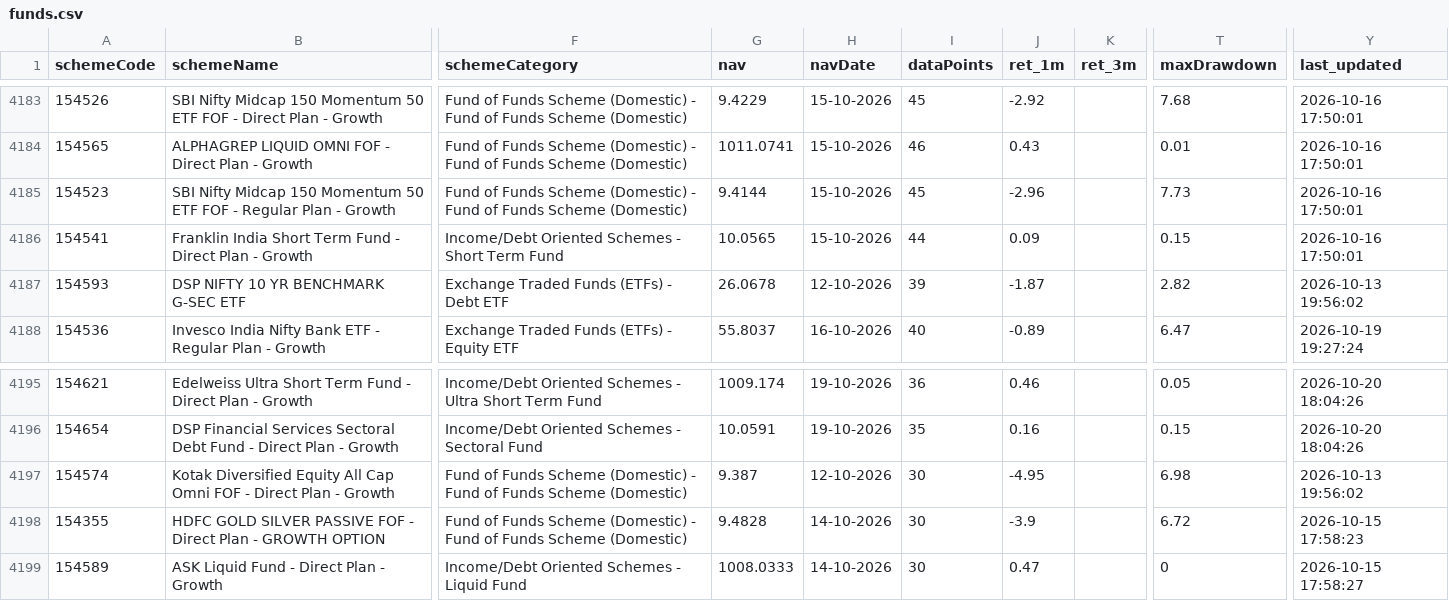
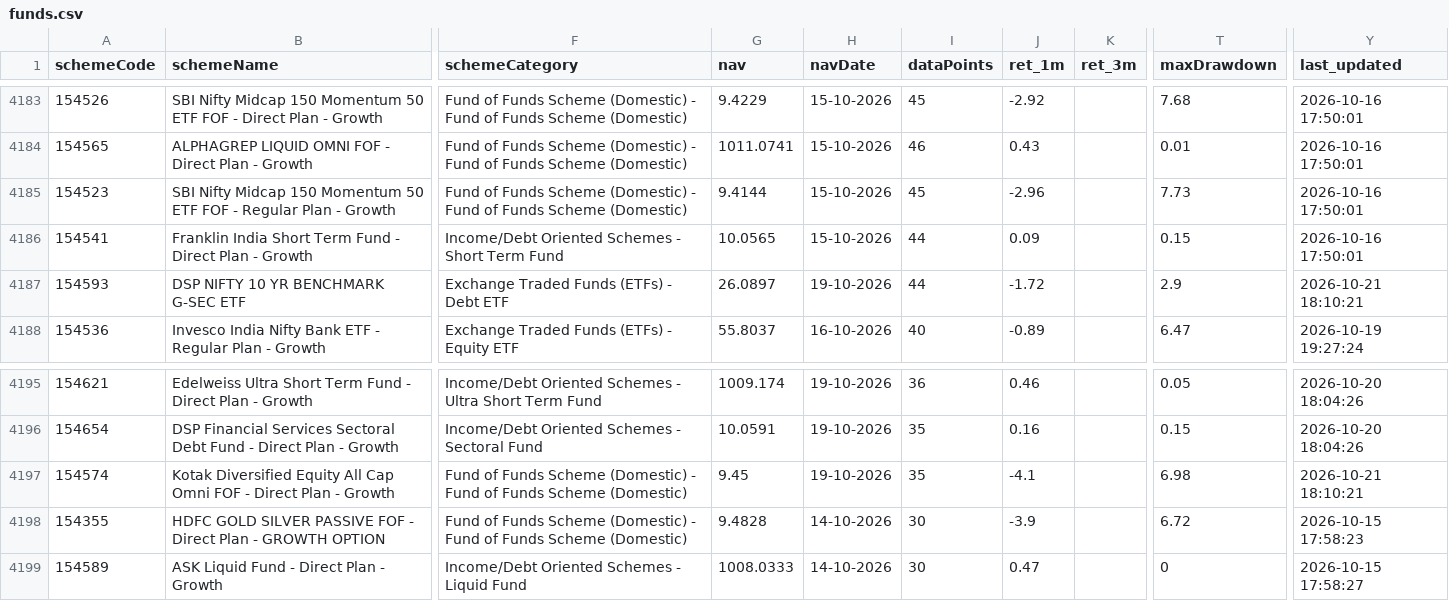
Before and after one commit to gurpreet040888/trading-dashboard, a CSV file: funds.csv, drawn as a sheet; only a part is shown, gaps mark what is left out; the diff names each change by its address in the sheet, - before the commit and + after, or states it on an @@ line.

```diff
--- a/funds.csv
+++ b/funds.csv
-G4187 (nav): 26.0678
+G4187 (nav): 26.0897
-H4187 (navDate): 12-10-2026
+H4187 (navDate): 19-10-2026
-I4187 (dataPoints): 39
+I4187 (dataPoints): 44
-J4187 (ret_1m): -1.87
+J4187 (ret_1m): -1.72
-T4187 (maxDrawdown): 2.82
+T4187 (maxDrawdown): 2.9
-Y4187 (last_updated): 2026-10-13 19:56:02
+Y4187 (last_updated): 2026-10-21 18:10:21
-G4197 (nav): 9.387
+G4197 (nav): 9.45
-H4197 (navDate): 12-10-2026
+H4197 (navDate): 19-10-2026
-I4197 (dataPoints): 30
+I4197 (dataPoints): 35
-J4197 (ret_1m): -4.95
+J4197 (ret_1m): -4.1
-Y4197 (last_updated): 2026-10-13 19:56:02
+Y4197 (last_updated): 2026-10-21 18:10:21
```
Also changed, not shown: 1 other file.
